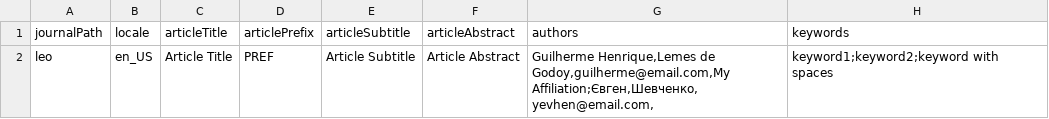
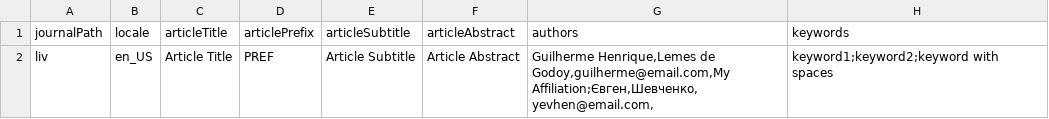
Before and after one commit to Godoy0722/ojs_csv_importexport, a CSV file: examples/issues/issues_example.csv, drawn as a sheet; only a part is shown; the diff names each change by its address in the sheet, - before the commit and + after, or states it on an @@ line.

```diff
--- a/examples/issues/issues_example.csv
+++ b/examples/issues/issues_example.csv
-A2 (journalPath): leo
+A2 (journalPath): liv
```
Also changed, not shown: examples/users/users_example.csv, 6 other files.
